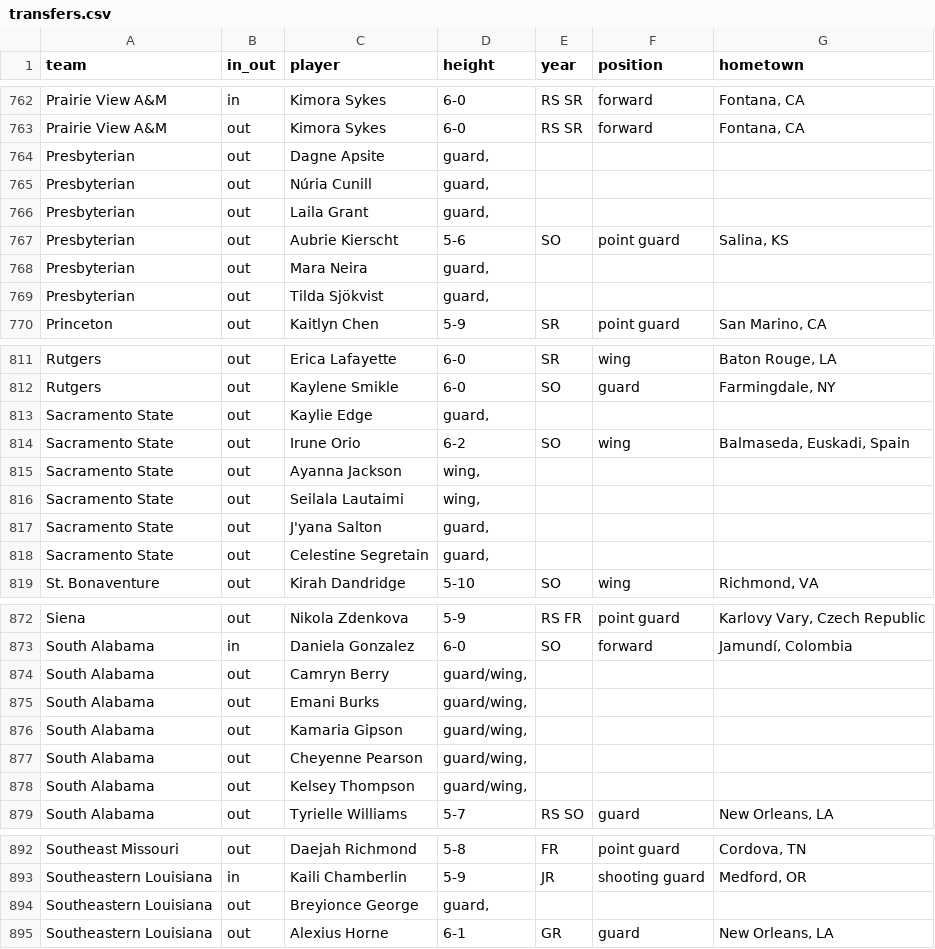
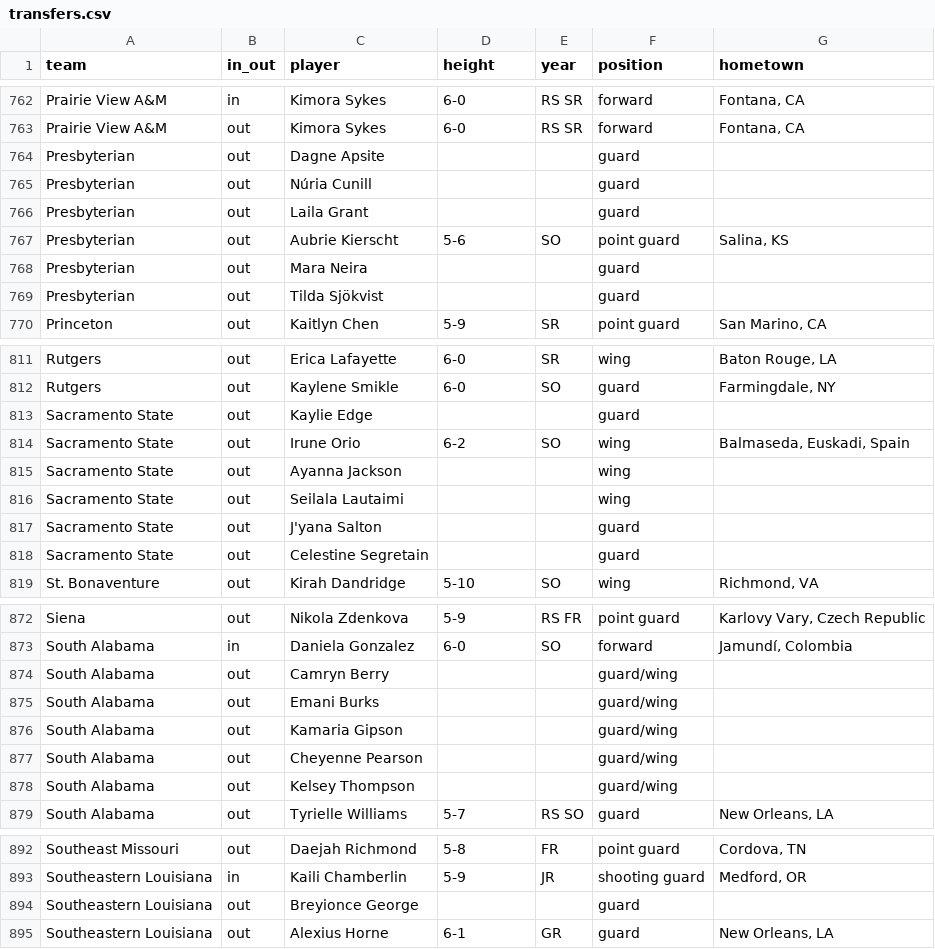
Before and after one commit to dwillis/wbb, a CSV file: ncaa/transfers.csv, drawn as a sheet; only a part is shown, gaps mark what is left out; the diff covers the shown part only.

Commit message:
updated transfers

```diff
--- a/ncaa/transfers.csv
+++ b/ncaa/transfers.csv
@@ -763,8 +763,8 @@
 "Prairie View A&M","out","Kimora Sykes","6-0","RS SR","forward","Fontana, CA"
-"Presbyterian","out","Dagne Apsite","guard,"
-"Presbyterian","out","Núria Cunill","guard,"
-"Presbyterian","out","Laila Grant","guard,"
+"Presbyterian","out","Dagne Apsite",,,"guard",
+"Presbyterian","out","Núria Cunill",,,"guard",
+"Presbyterian","out","Laila Grant",,,"guard",
 "Presbyterian","out","Aubrie Kierscht","5-6","SO","point guard","Salina, KS"
-"Presbyterian","out","Mara Neira","guard,"
-"Presbyterian","out","Tilda Sjökvist","guard,"
+"Presbyterian","out","Mara Neira",,,"guard",
+"Presbyterian","out","Tilda Sjökvist",,,"guard",
 "Princeton","out","Kaitlyn Chen","5-9","SR","point guard","San Marino, CA"
@@ -812,8 +812,8 @@
 "Rutgers","out","Kaylene Smikle","6-0","SO","guard","Farmingdale, NY"
-"Sacramento State","out","Kaylie Edge","guard,"
+"Sacramento State","out","Kaylie Edge",,,"guard",
 "Sacramento State","out","Irune Orio","6-2","SO","wing","Balmaseda, Euskadi, Spain"
-"Sacramento State","out","Ayanna Jackson","wing,"
-"Sacramento State","out","Seilala Lautaimi","wing,"
-"Sacramento State","out","J'yana Salton","guard,"
-"Sacramento State","out","Celestine Segretain","guard,"
+"Sacramento State","out","Ayanna Jackson",,,"wing",
+"Sacramento State","out","Seilala Lautaimi",,,"wing",
+"Sacramento State","out","J'yana Salton",,,"guard",
+"Sacramento State","out","Celestine Segretain",,,"guard",
 "St. Bonaventure","out","Kirah Dandridge","5-10","SO","wing","Richmond, VA"
@@ -873,7 +873,7 @@
 "South Alabama","in","Daniela Gonzalez","6-0","SO","forward","Jamundí, Colombia"
-"South Alabama","out","Camryn Berry","guard/wing,"
-"South Alabama","out","Emani Burks","guard/wing,"
-"South Alabama","out","Kamaria Gipson","guard/wing,"
-"South Alabama","out","Cheyenne Pearson","guard/wing,"
-"South Alabama","out","Kelsey Thompson","guard/wing,"
+"South Alabama","out","Camryn Berry",,,"guard/wing",
+"South Alabama","out","Emani Burks",,,"guard/wing",
+"South Alabama","out","Kamaria Gipson",,,"guard/wing",
+"South Alabama","out","Cheyenne Pearson",,,"guard/wing",
+"South Alabama","out","Kelsey Thompson",,,"guard/wing",
 "South Alabama","out","Tyrielle Williams","5-7","RS SO","guard","New Orleans, LA"
@@ -893,3 +893,3 @@
 "Southeastern Louisiana","in","Kaili Chamberlin","5-9","JR","shooting guard","Medford, OR"
-"Southeastern Louisiana","out","Breyionce George","guard,"
+"Southeastern Louisiana","out","Breyionce George",,,"guard",
 "Southeastern Louisiana","out","Alexius Horne","6-1","GR","guard","New Orleans, LA"
```
Also changed, not shown: 38 edited cells elsewhere in this file.
